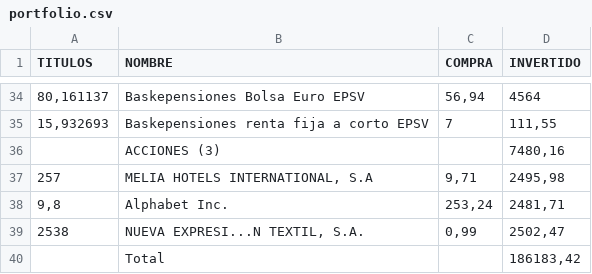
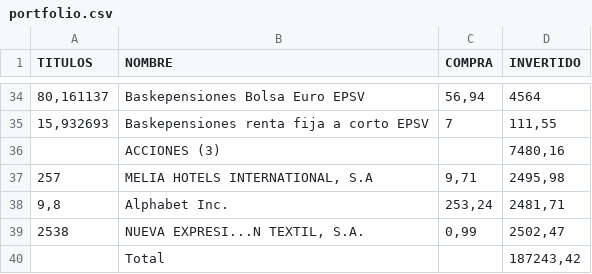
Before and after one commit to txitxotx/bostgara, a CSV file: portfolio.csv, drawn as a sheet; only a part is shown, gaps mark what is left out; the diff covers the shown part only.

```diff
--- a/portfolio.csv
+++ b/portfolio.csv
@@ -39,2 +39,2 @@ TITULOS;NOMBRE;COMPRA;INVERTIDO
 2538;NUEVA EXPRESI...N TEXTIL, S.A.;0,99;2502,47
-;Total;;186183,42
+;Total;;187243,42
```
Also changed, not shown: 7 added rows, 7 removed rows, 4 moved rows and 4 edited cells elsewhere in this file.
